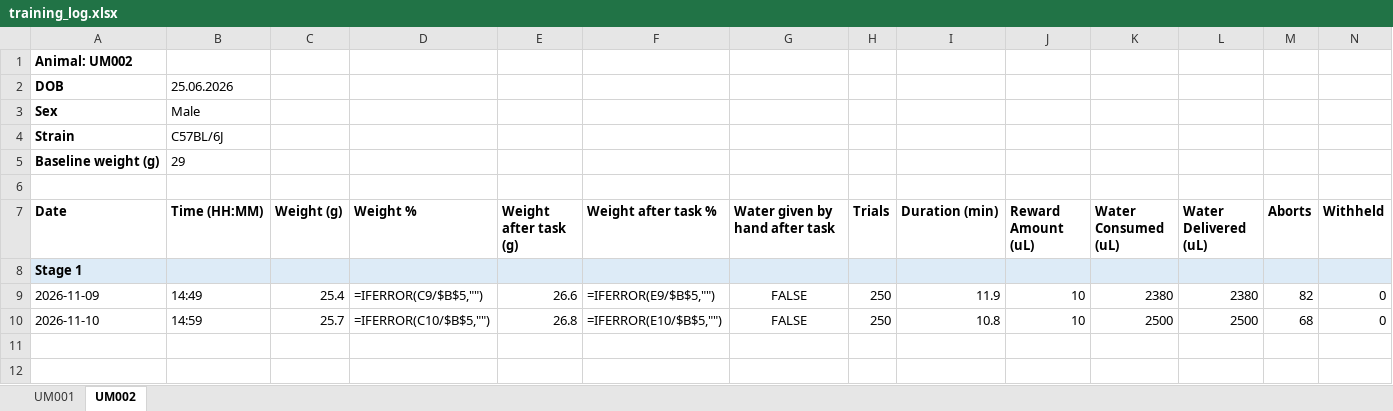
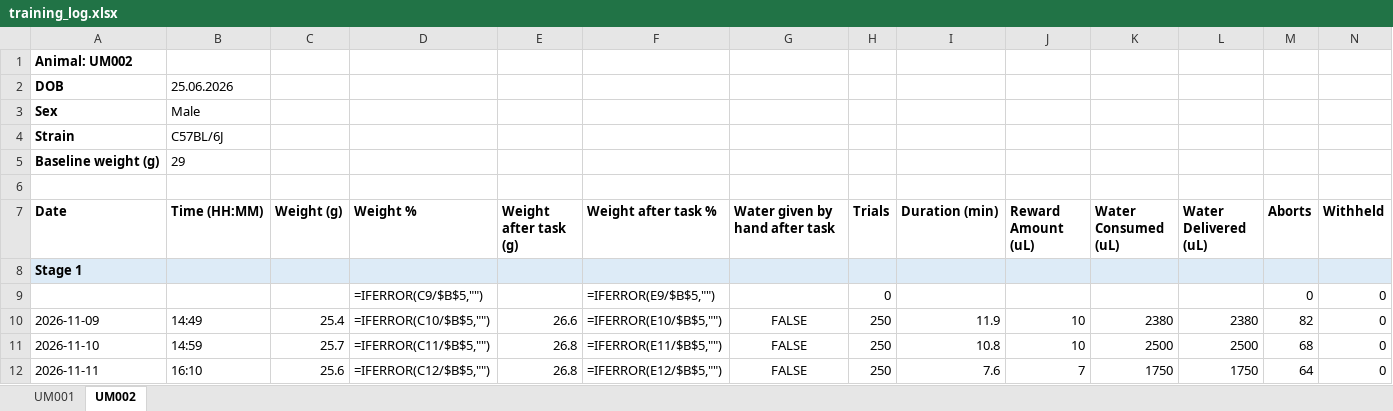
Before and after one commit to umugan2512/Experimental-Tasks, an Excel workbook: _projects/AuditoryEvidenceAccum/records/training_log.xlsx, sheet UM002, drawn as a sheet; only a part is shown; values as stored, in another font and other column widths than the file's, no borders; formulas without a stored value are shown as written; addresses are those after the commit; rows hold the shown columns only; the diff names each change by its address in the sheet, - before the commit and + after, or states it on an @@ line.

Commit message:
Update training data from TRAINING03

```diff
--- a/_projects/AuditoryEvidenceAccum/records/training_log.xlsx (sheet UM002)
+++ b/_projects/AuditoryEvidenceAccum/records/training_log.xlsx (sheet UM002)
+row 9:  |  |  | =IFERROR(C9/$B$5,"") |  | =IFERROR(E9/$B$5,"") |  | 0 |  |  |  |  | 0 | 0
-D10 (Weight %): =IFERROR(C9/$B$5,"")
+D10 (Weight %): =IFERROR(C10/$B$5,"")
-F10 (Weight after task %): =IFERROR(E9/$B$5,"")
+F10 (Weight after task %): =IFERROR(E10/$B$5,"")
-D11 (Weight %): =IFERROR(C10/$B$5,"")
+D11 (Weight %): =IFERROR(C11/$B$5,"")
-F11 (Weight after task %): =IFERROR(E10/$B$5,"")
+F11 (Weight after task %): =IFERROR(E11/$B$5,"")
+row 12: 2026-11-11 | 16:10 | 25.6 | =IFERROR(C12/$B$5,"") | 26.8 | =IFERROR(E12/$B$5,"") | FALSE | 250 | 7.6 | 7 | 1750 | 1750 | 64 | 0
```
Also changed, not shown: hidden cells, 9 other files.
